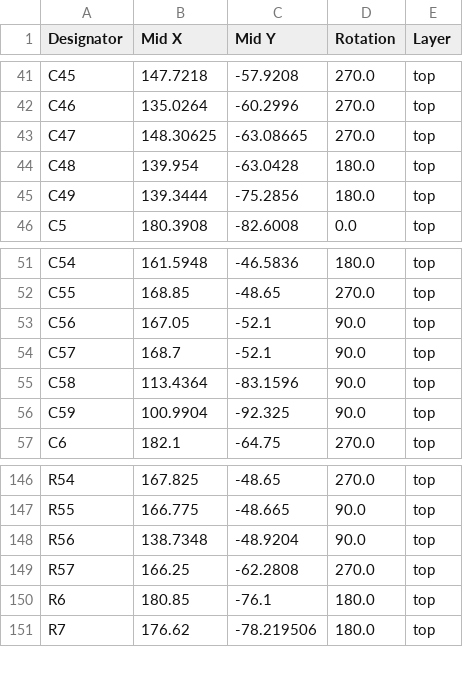
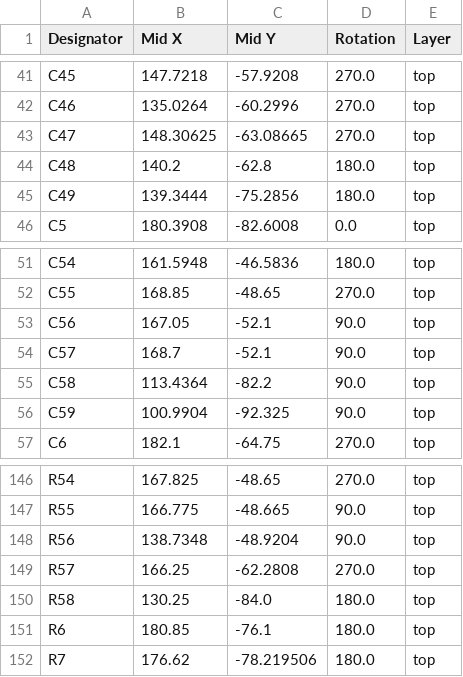
Before and after one commit to MiSTle-Dev/Boards, a CSV file: misterydev20k/production/positions.csv, drawn as a sheet; only a part is shown, gaps mark what is left out.

```diff
--- a/misterydev20k/production/positions.csv
+++ b/misterydev20k/production/positions.csv
@@ -43,3 +43,3 @@ C46,135.0264,-60.2996,270.0,top
 C47,148.30625,-63.08665,270.0,top
-C48,139.954,-63.0428,180.0,top
+C48,140.2,-62.8,180.0,top
 C49,139.3444,-75.2856,180.0,top
@@ -54,3 +54,3 @@ C56,167.05,-52.1,90.0,top
 C57,168.7,-52.1,90.0,top
-C58,113.4364,-83.1596,90.0,top
+C58,113.4364,-82.2,90.0,top
 C59,100.9904,-92.325,90.0,top
@@ -149,2 +149,3 @@ R56,138.7348,-48.9204,90.0,top
 R57,166.25,-62.2808,270.0,top
+R58,130.25,-84.0,180.0,top
 R6,180.85,-76.1,180.0,top
```
Also changed, not shown: misterydev20k/production/bom.csv, 7 other files.
